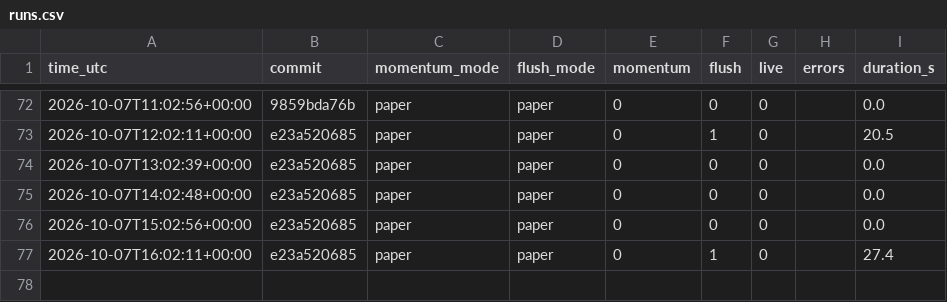
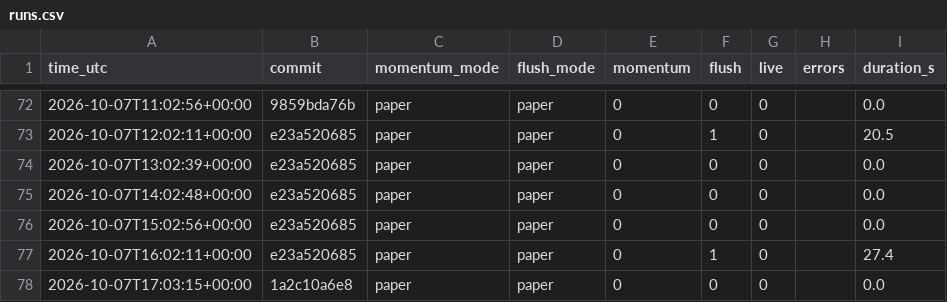
Before and after one commit to daijobudesu69/Crypto-REM, a CSV file: state/runs.csv, drawn as a sheet; only a part is shown, gaps mark what is left out.

```diff
--- a/state/runs.csv
+++ b/state/runs.csv
@@ -77 +77,2 @@ time_utc,commit,momentum_mode,flush_mode,momentum,flush,live,errors,duration_s
 2026-10-07T16:02:11+00:00,e23a520685,paper,paper,0,1,0,,27.4
+2026-10-07T17:03:15+00:00,1a2c10a6e8,paper,paper,0,0,0,,0.0
```
